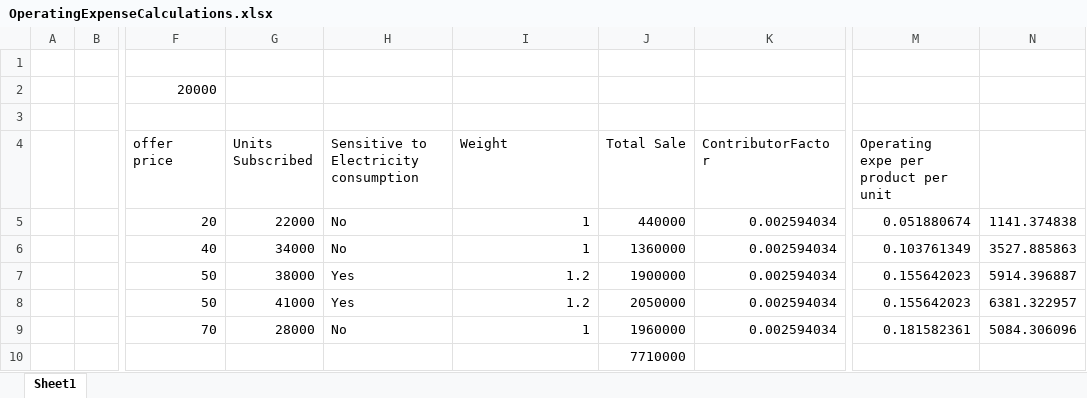
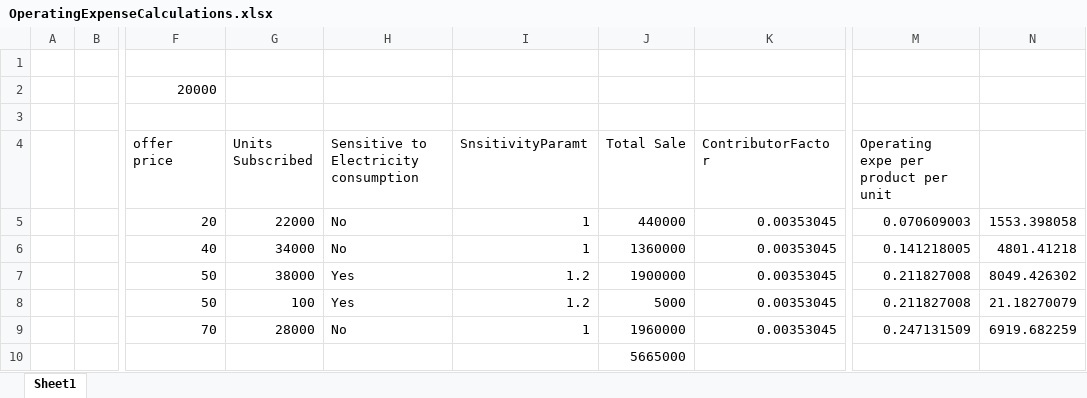
Before and after one commit to soukhyak26/MegaProject, an Excel workbook: documentation/Pricing/OperatingExpenseCalculations.xlsx, sheet Sheet1, drawn as a sheet; only a part is shown, gaps mark what is left out; values as stored, in another font and other column widths than the file's, no borders; the diff names each change by its address in the sheet, - before the commit and + after, or states it on an @@ line.

```diff
--- a/documentation/Pricing/OperatingExpenseCalculations.xlsx (sheet Sheet1)
+++ b/documentation/Pricing/OperatingExpenseCalculations.xlsx (sheet Sheet1)
-I4: Weight
+I4: SnsitivityParamt
-K5:K9 (ContributorFactor): 0.002594034
+K5:K9 (ContributorFactor): 0.00353045
-M5: 0.051880674
+M5: 0.070609003
-N5: 1141.374838
+N5: 1553.398058
-M6: 0.103761349
+M6: 0.141218005
-N6: 3527.885863
+N6: 4801.41218
-M7:M8: 0.155642023
+M7:M8: 0.211827008
-N7: 5914.396887
+N7: 8049.426302
-G8 (Units Subscribed): 41000
+G8 (Units Subscribed): 100
-J8 (Total Sale): 2050000
+J8 (Total Sale): 5000
-N8: 6381.322957
+N8: 21.18270079
-M9: 0.181582361
+M9: 0.247131509
-N9: 5084.306096
+N9: 6919.682259
-J10 (Total Sale): 7710000
+J10 (Total Sale): 5665000
```
Also changed, not shown: documentation/requirements/SubscriptionRequirements_v0.003.xlsx.
